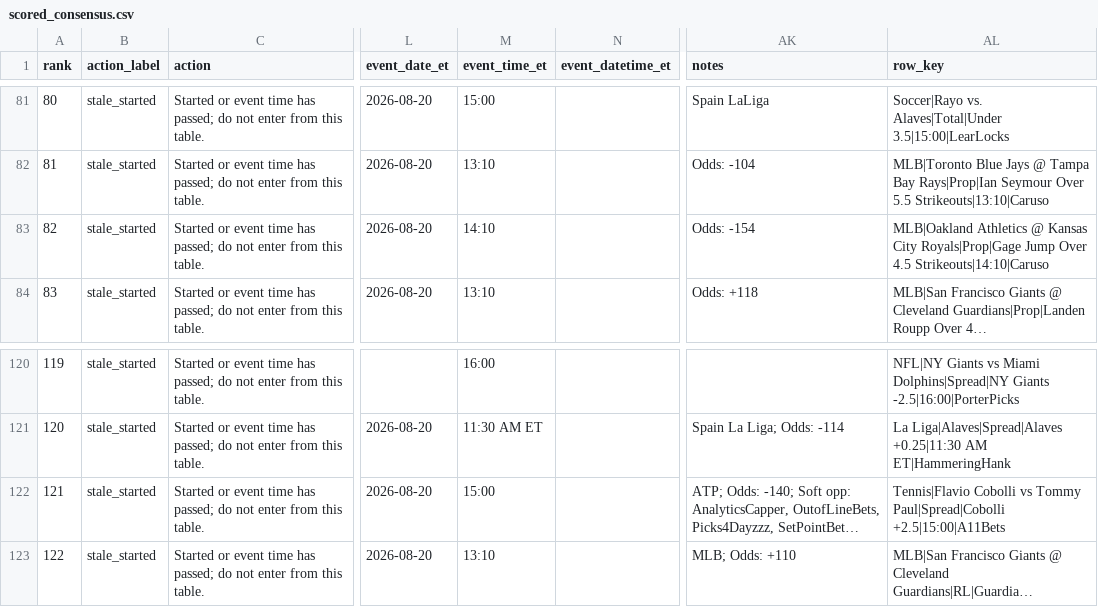
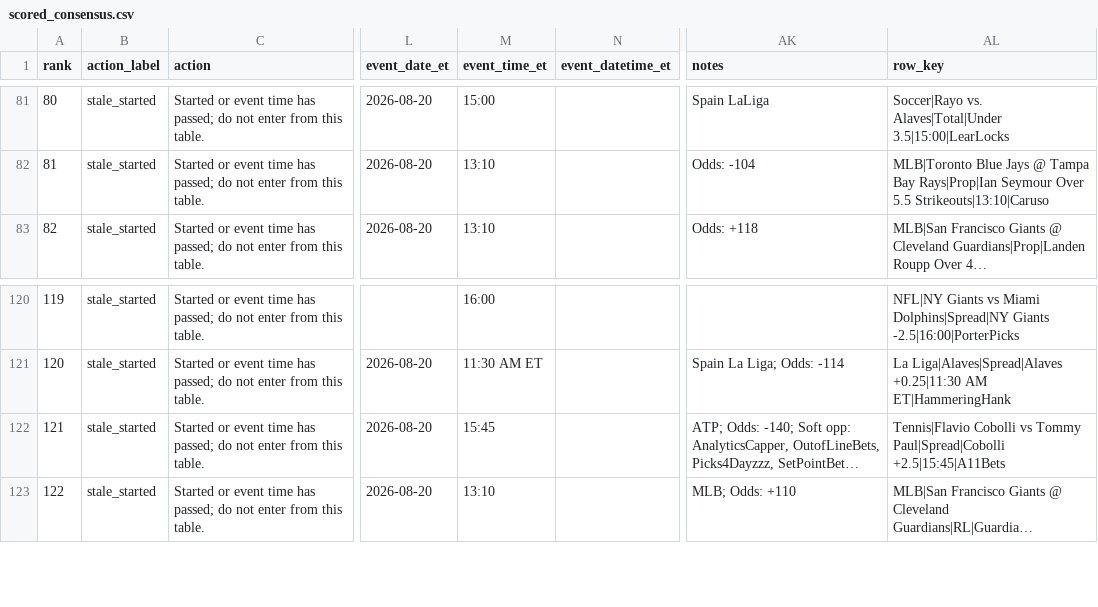
Before and after one commit to maomaocodes/clv-edge-desk, a CSV file: scored_consensus.csv, drawn as a sheet; only a part is shown, gaps mark what is left out; long unchanged cells end in …; the diff covers the shown part only; the diff names each change by its address in the sheet, - before the commit and + after, or states it on an @@ line.

```diff
--- a/scored_consensus.csv
+++ b/scored_consensus.csv
@@ column A (rank) renumbered between rows 4 and 135 @@
@@ row 83 moved to row 88: 87 @@
-M122 (event_time_et): 15:00
+M122 (event_time_et): 15:45
-AL122 (row_key): …Tommy Paul|Spread|Cobolli +2.5|15:00|A11Bets
+AL122 (row_key): …Tommy Paul|Spread|Cobolli +2.5|15:45|A11Bets
```
Also changed, not shown: 14 moved rows and 19 edited cells elsewhere in this file, 4 other files.
